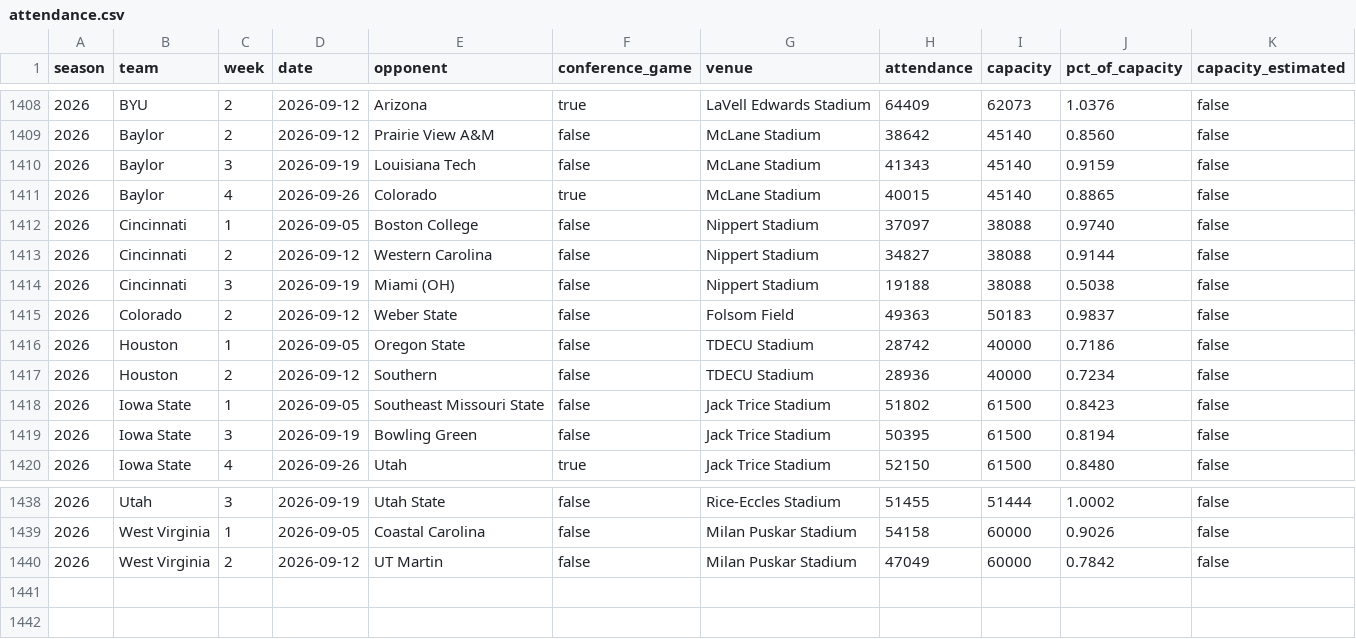
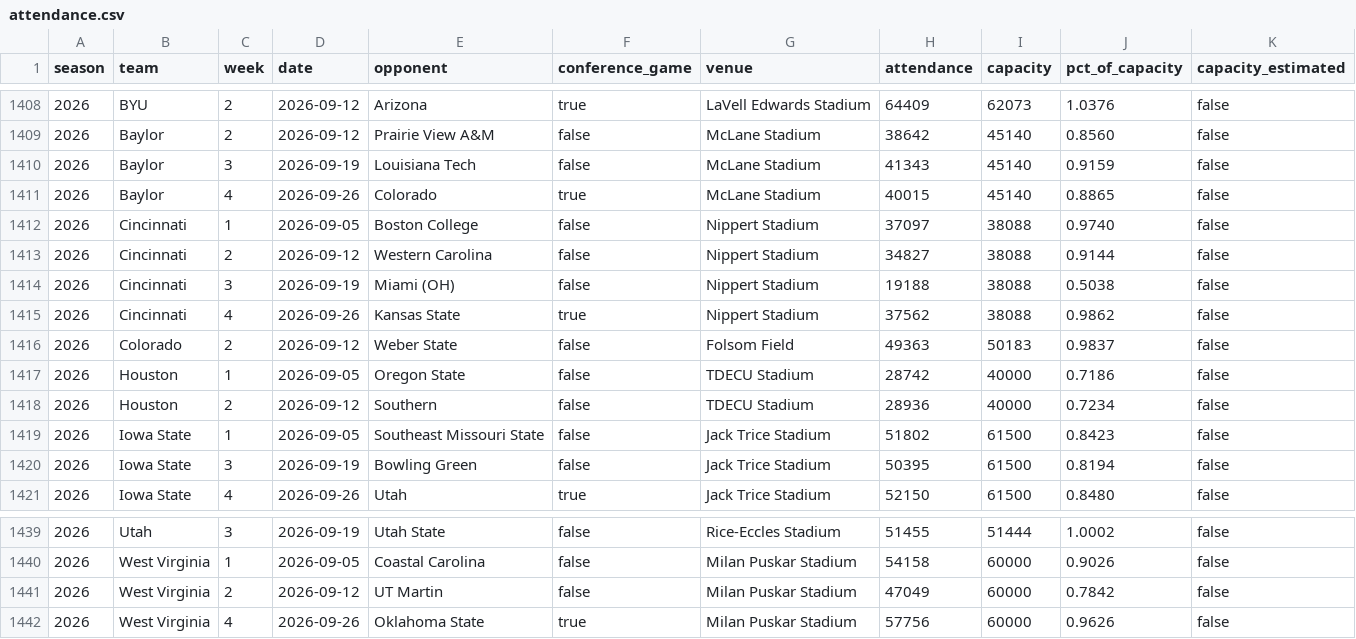
Before and after one commit to big12ology/big12ology.com, a CSV file: attendance/data/attendance.csv, drawn as a sheet; only a part is shown, gaps mark what is left out.

```diff
--- a/attendance/data/attendance.csv
+++ b/attendance/data/attendance.csv
@@ -1414,2 +1414,3 @@ season,team,week,date,opponent,conference_game,venue,attendance,capacity,pct_of_
 2026,Cincinnati,3,2026-09-19,Miami (OH),false,Nippert Stadium,19188,38088,0.5038,false
+2026,Cincinnati,4,2026-09-26,Kansas State,true,Nippert Stadium,37562,38088,0.9862,false
 2026,Colorado,2,2026-09-12,Weber State,false,Folsom Field,49363,50183,0.9837,false
@@ -1440 +1441,2 @@ season,team,week,date,opponent,conference_game,venue,attendance,capacity,pct_of_
 2026,West Virginia,2,2026-09-12,UT Martin,false,Milan Puskar Stadium,47049,60000,0.7842,false
+2026,West Virginia,4,2026-09-26,Oklahoma State,true,Milan Puskar Stadium,57756,60000,0.9626,false
```
Also changed, not shown: 12 other files.
